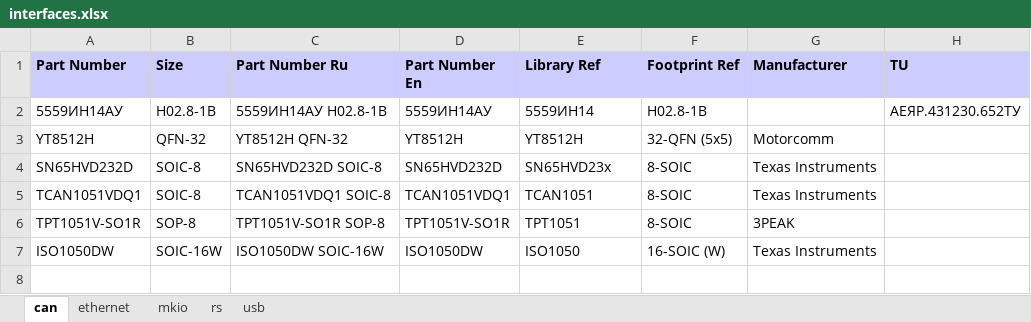
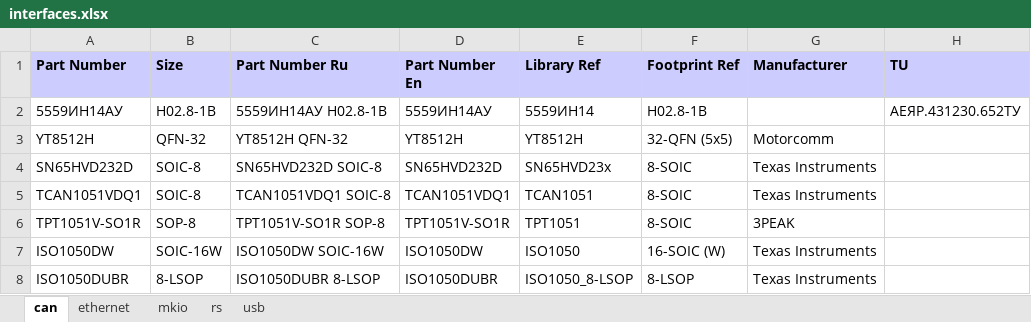
Before and after one commit to garou-g/elem_altium_db2, an Excel workbook: library/interfaces.xlsx, sheet can, drawn as a sheet; values as stored, in another font and other column widths than the file's, no borders; the diff names each change by its address in the sheet, - before the commit and + after, or states it on an @@ line.

```diff
--- a/library/interfaces.xlsx (sheet can)
+++ b/library/interfaces.xlsx (sheet can)
+row 8: ISO1050DUBR | 8-LSOP | ISO1050DUBR 8-LSOP | ISO1050DUBR | ISO1050_8-LSOP | 8-LSOP | Texas Instruments
```
Also changed, not shown: library/digital.xlsx, 3 other files.
